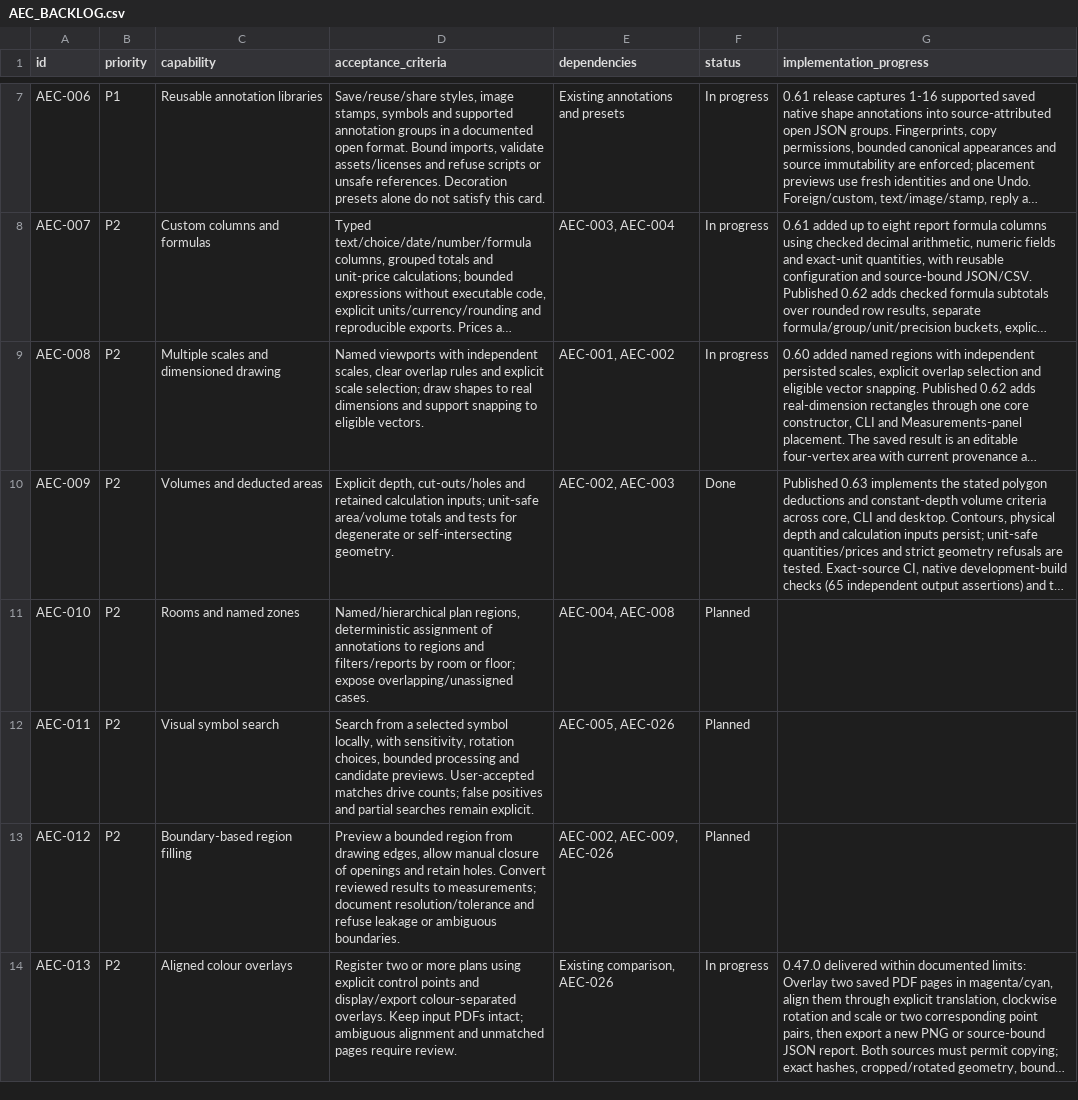
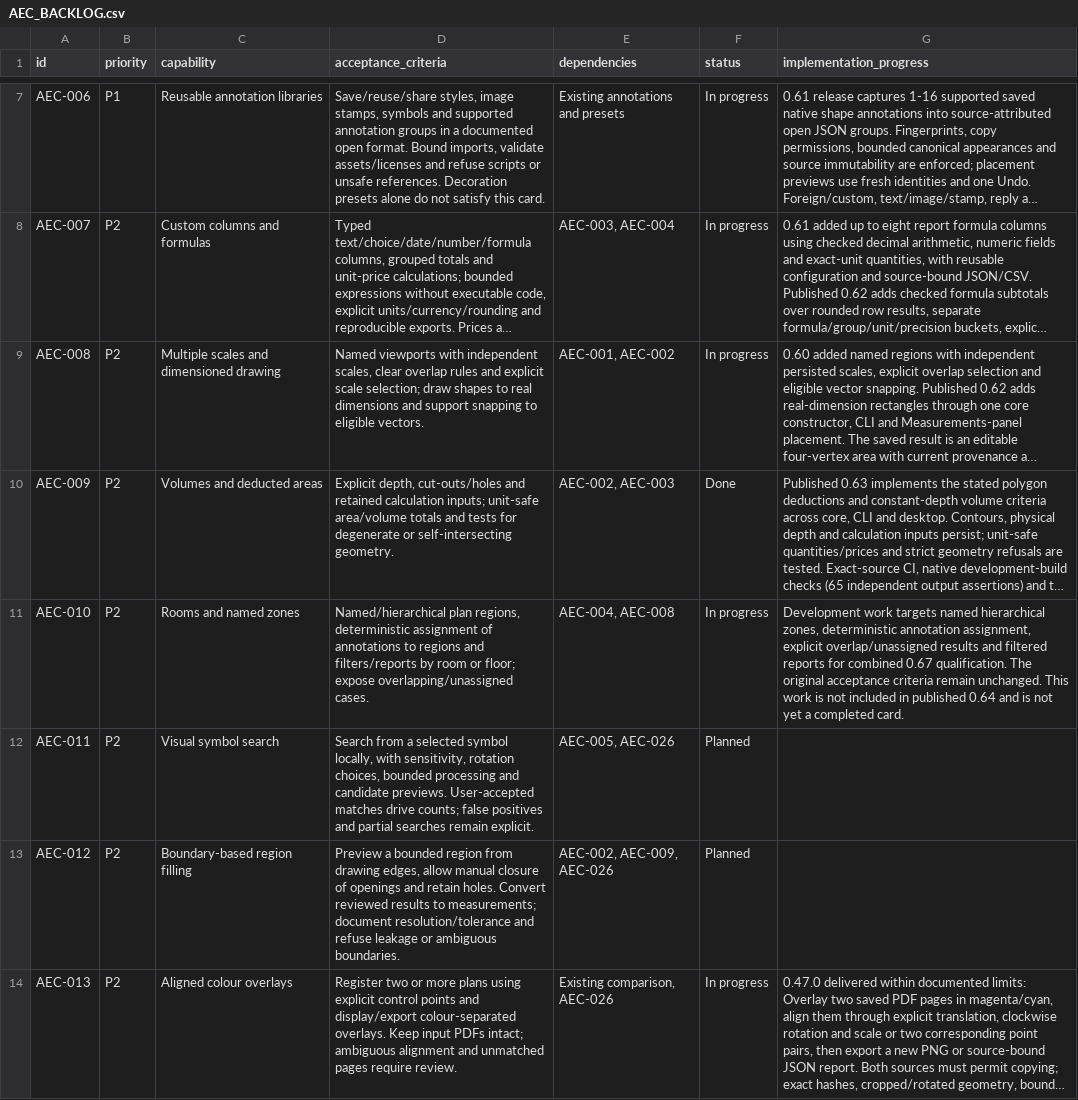
Before and after one commit to lmdanavanem/SuniPDF, a CSV file: docs/AEC_BACKLOG.csv, drawn as a sheet; only a part is shown, gaps mark what is left out; long unchanged cells end in …; the diff covers the shown part only; the diff names each change by its address in the sheet, - before the commit and + after, or states it on an @@ line.

Commit message:
Document 0.64.0 release qualification and roadmap (#42)
Update published downloads, exact-package evidence and feature limits. Validate the documentation and preserve the remaining roadmap scope.

```diff
--- a/docs/AEC_BACKLOG.csv
+++ b/docs/AEC_BACKLOG.csv
-F11 (status): Planned
+F11 (status): In progress
-G11 (implementation_progress): (empty)
+G11 (implementation_progress): Development work targets named hierarchical zones, deterministic annotation assignment, explicit overlap/unassigned results and filtered reports for combined 0.67 qualification. The original acceptance criteria remain unchanged. This work is not included in published 0.64 and is not yet a completed card.
```
Also changed, not shown: 6 edited cells elsewhere in this file, 13 other files.
